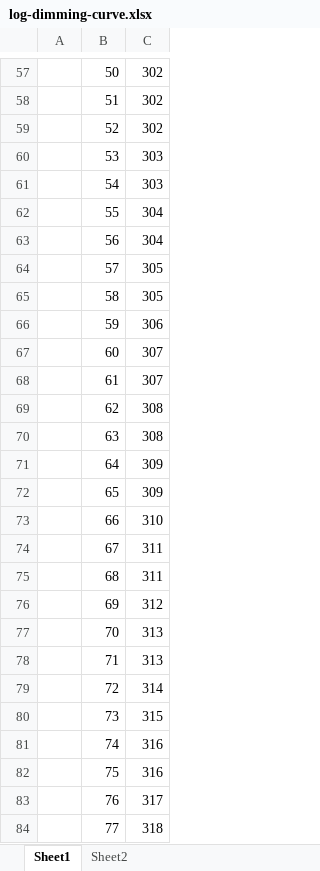
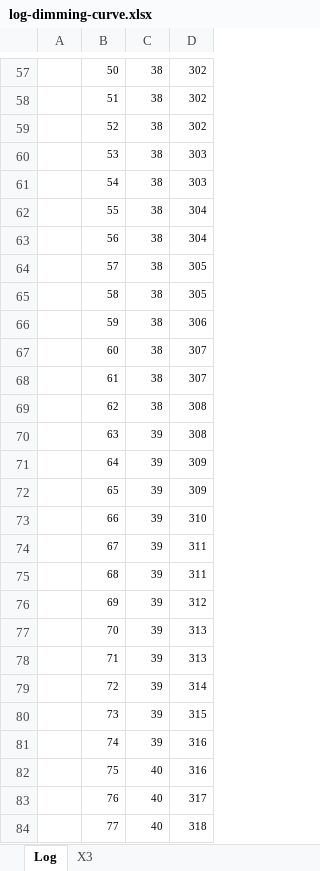
Before and after one commit to dkaukov/tuya-dimmer-mcu-firmware, an Excel workbook: doc/log-dimming-curve.xlsx, sheet Log, drawn as a sheet; only a part is shown, gaps mark what is left out; values as stored, in another font and other column widths than the file's, no borders; charts and pictures not drawn; addresses are those after the commit; the diff covers the shown part only; the diff names each change by its address in the sheet, - before the commit and + after, or states it on an @@ line.

```diff
--- a/doc/log-dimming-curve.xlsx (sheet Log)
+++ b/doc/log-dimming-curve.xlsx (sheet Log)
-sheet tab: Sheet1
+sheet tab: Log
-sheet tab: Sheet2
+sheet tab: X3
+column C, rows 57-84: 38 | 38 | 38 | 38 | 38 | 38 | 38 | 38 | 38 | 38 | 38 | 38 | 38 | 39 | 39 | 39 | 39 | 39 | 39 | 39 | 39 | 39 | 39 | 39 | 39 | 40 | 40 | 40
@@ B57:B84 text size: smaller @@
@@ D57:D84 text size: smaller @@
```
Also changed, not shown: 5 edited cells and cell formats elsewhere in this sheet, sheet X3, formulas that keep their value, charts or pictures, 4 other files.
